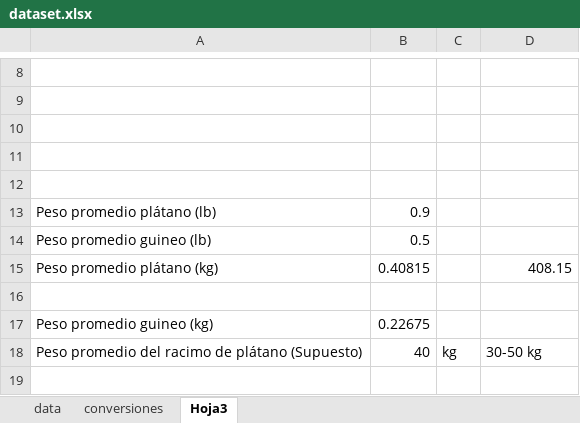
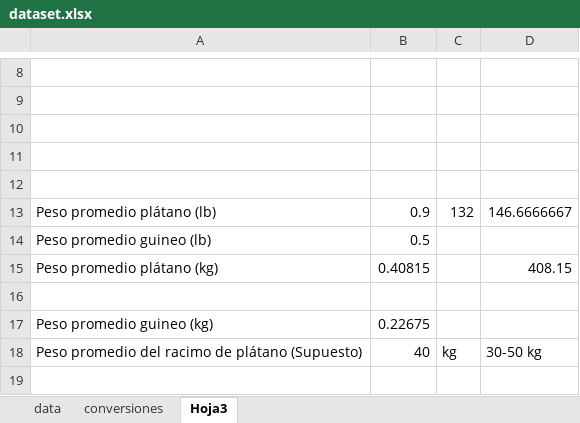
Before and after one commit to iancont/agri_opt, an Excel workbook: data/dataset.xlsx, sheet Hoja3, drawn as a sheet; only a part is shown, gaps mark what is left out; values as stored, in another font and other column widths than the file's, no borders; charts and pictures not drawn; the diff names each change by its address in the sheet, - before the commit and + after, or states it on an @@ line.

```diff
--- a/data/dataset.xlsx (sheet Hoja3)
+++ b/data/dataset.xlsx (sheet Hoja3)
-C13: (empty)
+C13: 132
-D13: (empty)
+D13: 146.6666667
```
Also changed, not shown: sheet data, formulas that keep their value.
